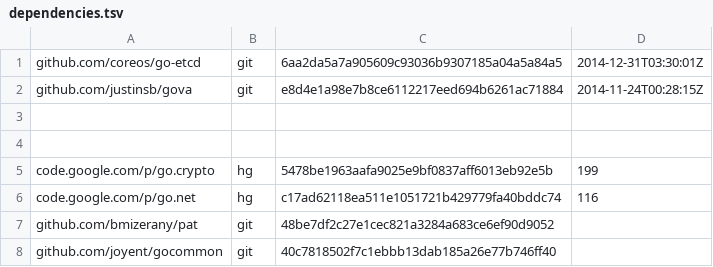
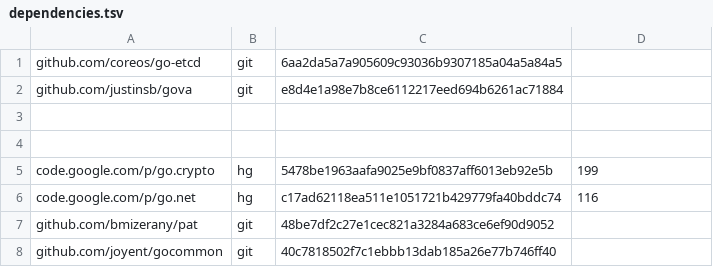
Before and after one commit to jxaas/jxaas, a TSV file: dependencies.tsv, drawn as a sheet; only a part is shown.

Commit message:
Don't mix old & new godeps formats
(!)

```diff
--- a/dependencies.tsv
+++ b/dependencies.tsv
@@ -1,3 +1,3 @@
-github.com/coreos/go-etcd	git	6aa2da5a7a905609c93036b9307185a04a5a84a5	2014-12-31T03:30:01Z
-github.com/justinsb/gova	git	e8d4e1a98e7b8ce6112217eed694b6261ac71884	2014-11-24T00:28:15Z
+github.com/coreos/go-etcd	git	6aa2da5a7a905609c93036b9307185a04a5a84a5
+github.com/justinsb/gova	git	e8d4e1a98e7b8ce6112217eed694b6261ac71884
 
```
